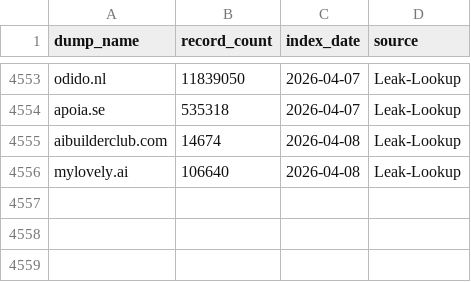
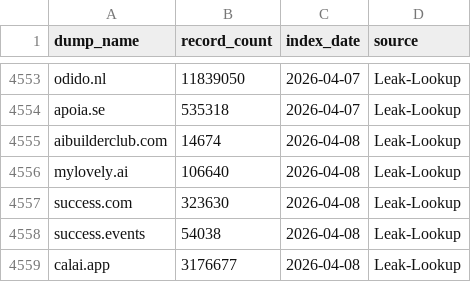
Before and after one commit to notdls/known-breaches, a CSV file: datasets/Leak-Lookup.csv, drawn as a sheet; only a part is shown, gaps mark what is left out; the diff names each change by its address in the sheet, - before the commit and + after, or states it on an @@ line.

Commit message:
Dataset Update 04/10/26

```diff
--- a/datasets/Leak-Lookup.csv
+++ b/datasets/Leak-Lookup.csv
+row 4557: success.com | 323630 | 2026-04-08 | Leak-Lookup
+row 4558: success.events | 54038 | 2026-04-08 | Leak-Lookup
+row 4559: calai.app | 3176677 | 2026-04-08 | Leak-Lookup
```
Also changed, not shown: 4 other files.
